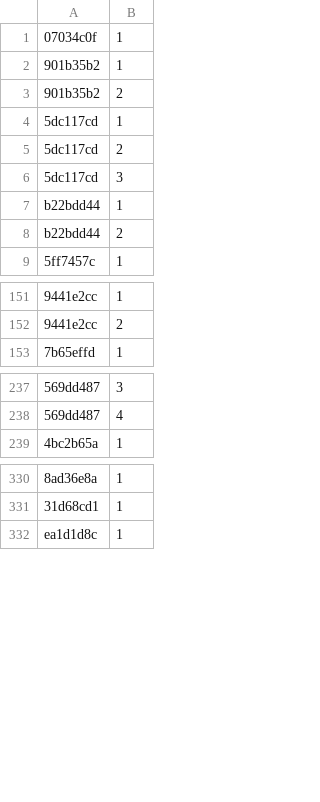
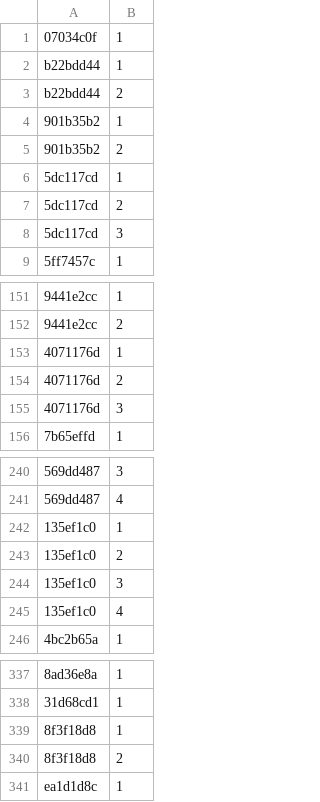
Before and after one commit to Lockpickers-United/lpu-belt-explorer, a CSV file: media.csv, drawn as a sheet; only a part is shown, gaps mark what is left out; the diff names each change by its address in the sheet, - before the commit and + after, or states it on an @@ line.

```diff
--- a/media.csv
+++ b/media.csv
@@ row 7 moved to row 2: b22bdd44 @@
@@ row 8 moved to row 3: b22bdd44 @@
+row 153: 4071176d | 1
+row 154: 4071176d | 2
+row 155: 4071176d | 3
+row 242: 135ef1c0 | 1
+row 243: 135ef1c0 | 2
+row 244: 135ef1c0 | 3
+row 245: 135ef1c0 | 4
+row 339: 8f3f18d8 | 1
+row 340: 8f3f18d8 | 2
```
Also changed, not shown: columnView.csv, data.csv, 7 other files.
